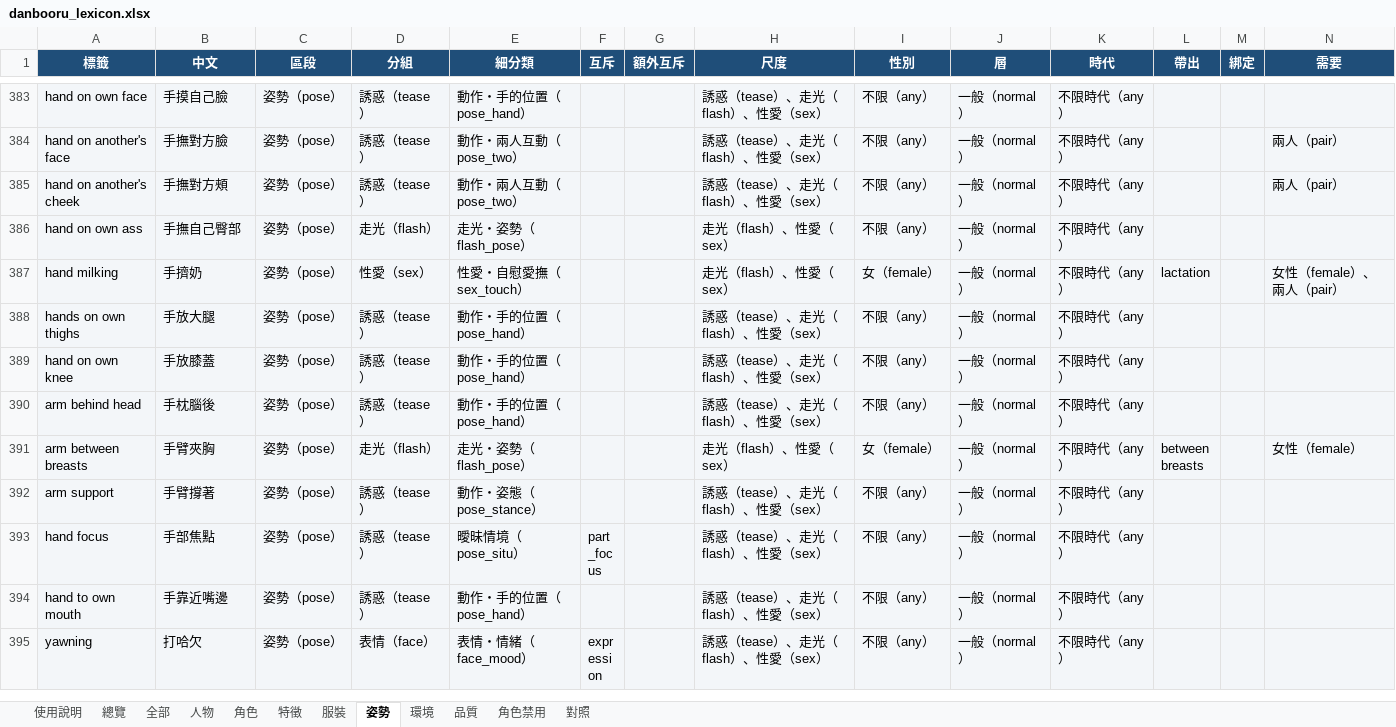
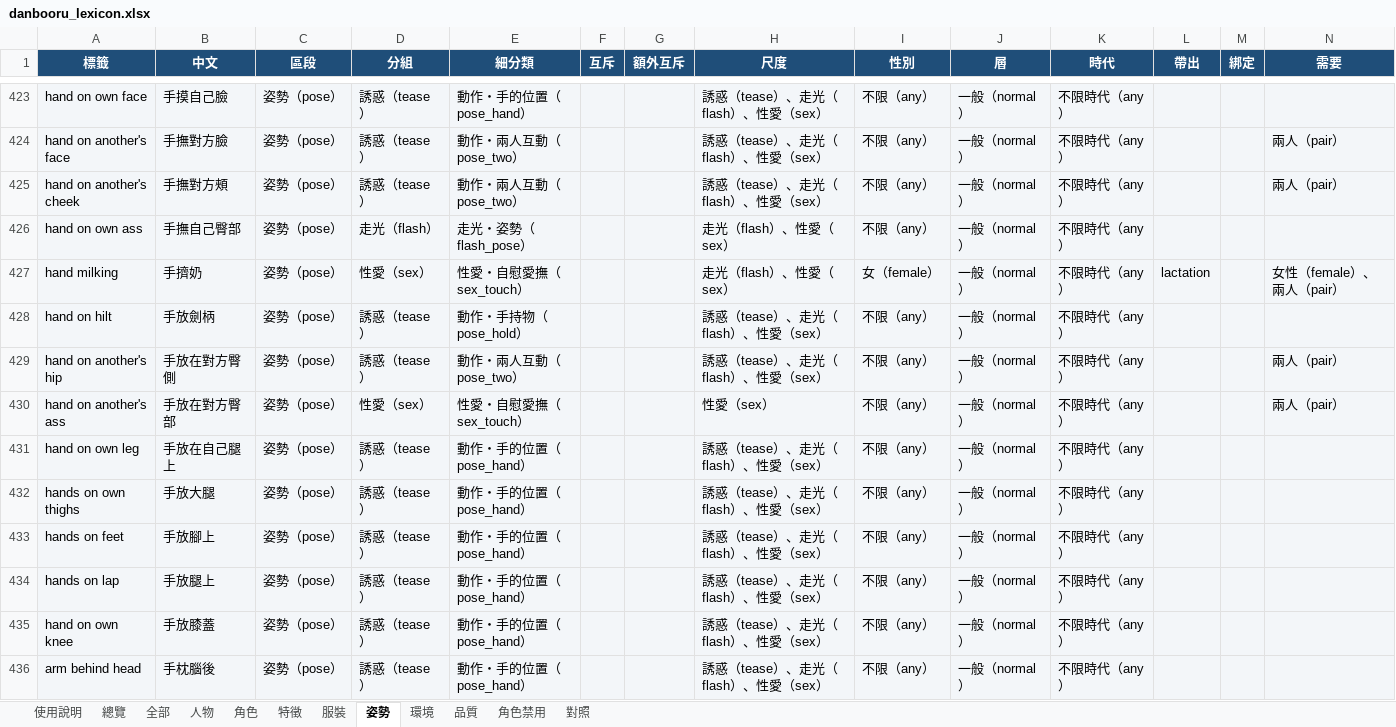
Before and after one commit to bosen12/danbooru_tag_random, an Excel workbook: danbooru_lexicon.xlsx, sheet 姿勢, drawn as a sheet; only a part is shown, gaps mark what is left out; the shorter side is filled out with more unchanged rows; values as stored, in another font and other column widths than the file's, no borders; the diff covers the shown part only; the diff names each change by its address in the sheet, - before the commit and + after, or states it on an @@ line.

```diff
--- a/danbooru_lexicon.xlsx (sheet 姿勢)
+++ b/danbooru_lexicon.xlsx (sheet 姿勢)
+row 428: hand on hilt | 手放劍柄 | 姿勢（pose） | 誘惑（tease） | 動作・手持物（pose_hold） |  |  | 誘惑（tease）、走光（flash）、性愛（sex） | 不限（any） | 一般（normal） | 不限時代（any）
+row 429: hand on another's hip | 手放在對方臀側 | 姿勢（pose） | 誘惑（tease） | 動作・兩人互動（pose_two） |  |  | 誘惑（tease）、走光（flash）、性愛（sex） | 不限（any） | 一般（normal） | 不限時代（any） |  |  | 兩人（pair）
+row 430: hand on another's ass | 手放在對方臀部 | 姿勢（pose） | 性愛（sex） | 性愛・自慰愛撫（sex_touch） |  |  | 性愛（sex） | 不限（any） | 一般（normal） | 不限時代（any） |  |  | 兩人（pair）
+row 431: hand on own leg | 手放在自己腿上 | 姿勢（pose） | 誘惑（tease） | 動作・手的位置（pose_hand） |  |  | 誘惑（tease）、走光（flash）、性愛（sex） | 不限（any） | 一般（normal） | 不限時代（any）
+row 433: hands on feet | 手放腳上 | 姿勢（pose） | 誘惑（tease） | 動作・手的位置（pose_hand） |  |  | 誘惑（tease）、走光（flash）、性愛（sex） | 不限（any） | 一般（normal） | 不限時代（any）
+row 434: hands on lap | 手放腿上 | 姿勢（pose） | 誘惑（tease） | 動作・手的位置（pose_hand） |  |  | 誘惑（tease）、走光（flash）、性愛（sex） | 不限（any） | 一般（normal） | 不限時代（any）
```
Also changed, not shown: 110 added rows elsewhere in this sheet, sheet 全部, sheet 服裝, sheet 特徵, sheet 環境, sheet 品質, sheet 總覽, 1 more sheet, 9 other files.
